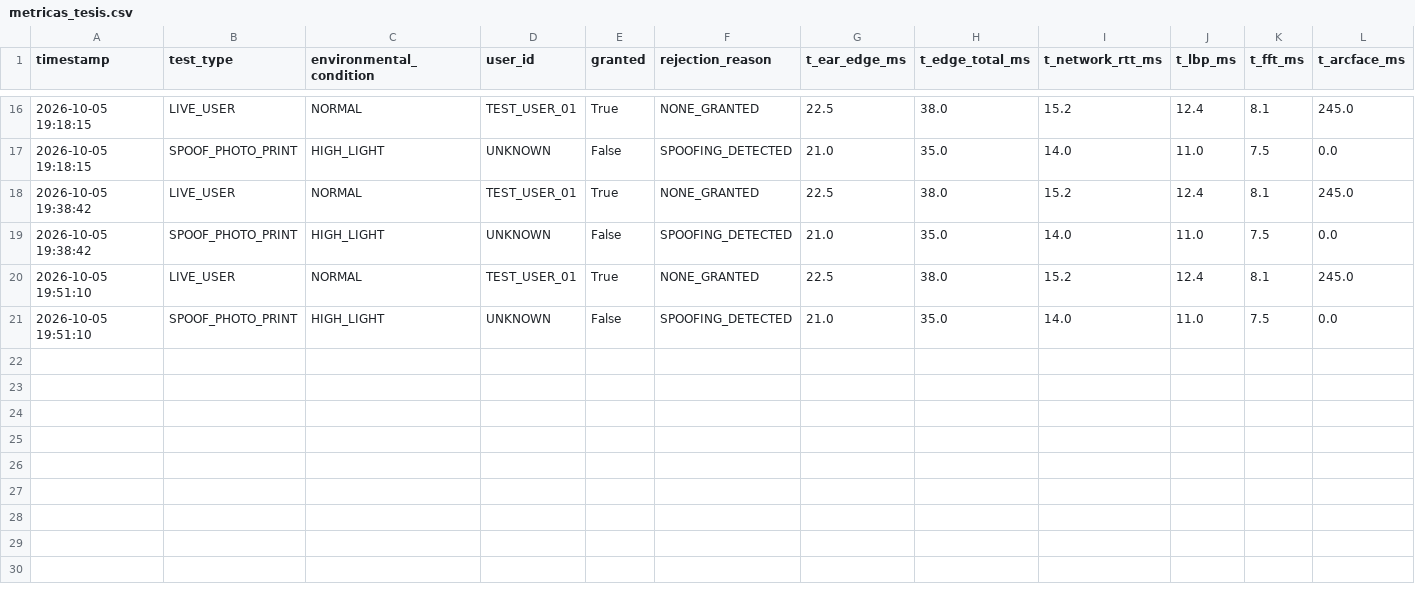
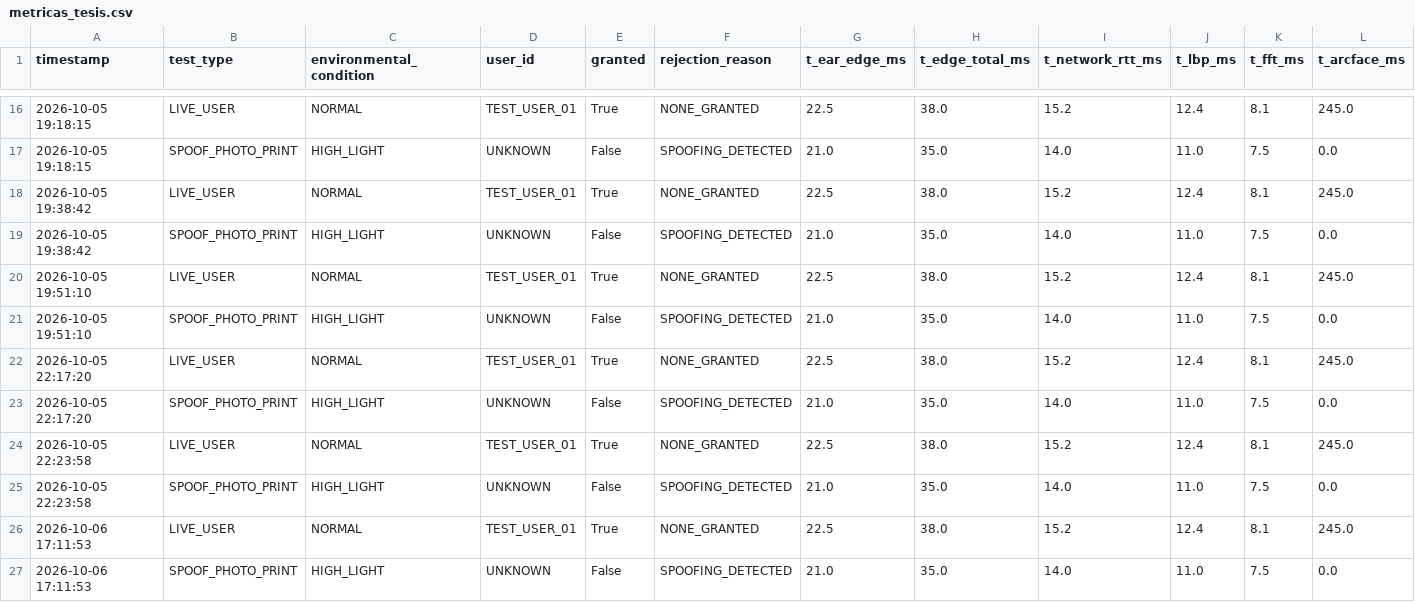
Before and after one commit to SISTEMATIZACION-UNEG/FaceSentinel, a CSV file: data/metricas_tesis.csv, drawn as a sheet; only a part is shown, gaps mark what is left out; rows hold the shown columns only; the diff names each change by its address in the sheet, - before the commit and + after, or states it on an @@ line.

```diff
--- a/data/metricas_tesis.csv
+++ b/data/metricas_tesis.csv
+row 22: 2026-10-05 22:17:20 | LIVE_USER | NORMAL | TEST_USER_01 | True | NONE_GRANTED | 22.5 | 38.0 | 15.2 | 12.4 | 8.1 | 245.0
+row 23: 2026-10-05 22:17:20 | SPOOF_PHOTO_PRINT | HIGH_LIGHT | UNKNOWN | False | SPOOFING_DETECTED | 21.0 | 35.0 | 14.0 | 11.0 | 7.5 | 0.0
+row 24: 2026-10-05 22:23:58 | LIVE_USER | NORMAL | TEST_USER_01 | True | NONE_GRANTED | 22.5 | 38.0 | 15.2 | 12.4 | 8.1 | 245.0
+row 25: 2026-10-05 22:23:58 | SPOOF_PHOTO_PRINT | HIGH_LIGHT | UNKNOWN | False | SPOOFING_DETECTED | 21.0 | 35.0 | 14.0 | 11.0 | 7.5 | 0.0
+row 26: 2026-10-06 17:11:53 | LIVE_USER | NORMAL | TEST_USER_01 | True | NONE_GRANTED | 22.5 | 38.0 | 15.2 | 12.4 | 8.1 | 245.0
+row 27: 2026-10-06 17:11:53 | SPOOF_PHOTO_PRINT | HIGH_LIGHT | UNKNOWN | False | SPOOFING_DETECTED | 21.0 | 35.0 | 14.0 | 11.0 | 7.5 | 0.0
```
Also changed, not shown: 5 other files.
